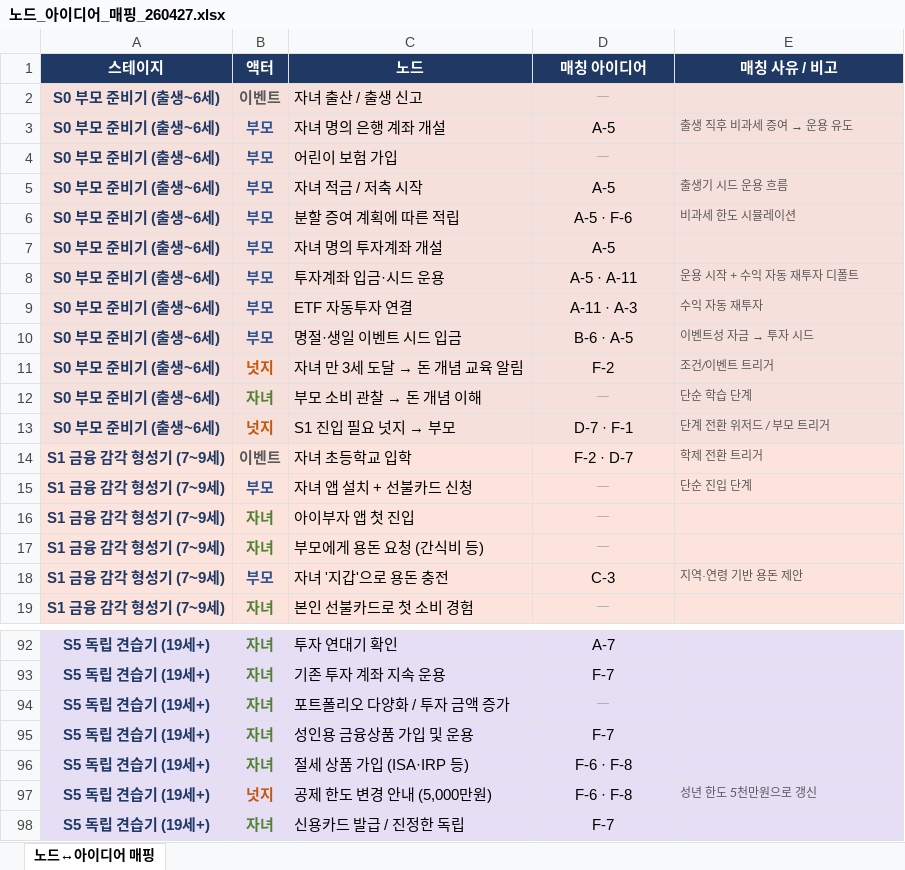
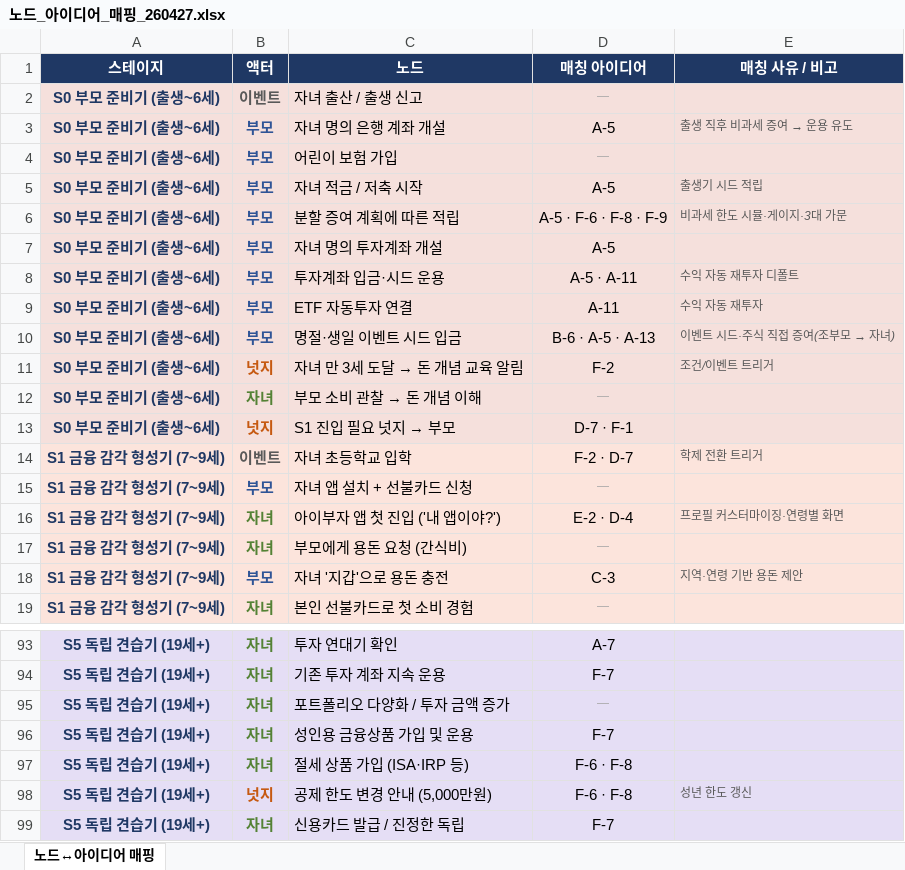
Before and after one commit to jayd2g/hana-ibuja-wiki, an Excel workbook: content/Consulting/05_Tobe전략/노드_아이디어_매핑_260427.xlsx, sheet 노드↔아이디어 매핑, drawn as a sheet; only a part is shown, gaps mark what is left out; values as stored, in another font and other column widths than the file's, no borders; removed rows and columns are numbered as before the commit, all else as after; the diff covers the shown part only; the diff names each change by its address in the sheet, - before the commit and + after, or states it on an @@ line.

```diff
--- a/content/Consulting/05_Tobe전략/노드_아이디어_매핑_260427.xlsx (sheet 노드↔아이디어 매핑)
+++ b/content/Consulting/05_Tobe전략/노드_아이디어_매핑_260427.xlsx (sheet 노드↔아이디어 매핑)
-E5 (매칭 사유 / 비고): 출생기 시드 운용 흐름
+E5 (매칭 사유 / 비고): 출생기 시드 적립
-D6 (매칭 아이디어): A-5 · F-6
+D6 (매칭 아이디어): A-5 · F-6 · F-8 · F-9
-E6 (매칭 사유 / 비고): 비과세 한도 시뮬레이션
+E6 (매칭 사유 / 비고): 비과세 한도 시뮬·게이지·3대 가문
-E8 (매칭 사유 / 비고): 운용 시작 + 수익 자동 재투자 디폴트
+E8 (매칭 사유 / 비고): 수익 자동 재투자 디폴트
-D9 (매칭 아이디어): A-11 · A-3
+D9 (매칭 아이디어): A-11
-D10 (매칭 아이디어): B-6 · A-5
+D10 (매칭 아이디어): B-6 · A-5 · A-13
@@ E10 (매칭 사유 / 비고): 이벤트성 자금 → 투자 시드 → 이벤트 시드·주식 직접 증여(조부모 → 자녀) @@
-E12 (매칭 사유 / 비고): 단순 학습 단계
+E12 (매칭 사유 / 비고): (empty)
-E13 (매칭 사유 / 비고): 단계 전환 위저드 / 부모 트리거
+E13 (매칭 사유 / 비고): (empty)
-E15 (매칭 사유 / 비고): 단순 진입 단계
+E15 (매칭 사유 / 비고): (empty)
-row 16: S1 금융 감각 형성기 (7~9세) | 자녀 | 아이부자 앱 첫 진입 | —
+row 16: S1 금융 감각 형성기 (7~9세) | 자녀 | 아이부자 앱 첫 진입 ('내 앱이야?') | E-2 · D-4 | 프로필 커스터마이징·연령별 화면
-C17 (노드): 부모에게 용돈 요청 (간식비 등)
+C17 (노드): 부모에게 용돈 요청 (간식비)
-E98 (매칭 사유 / 비고): 성년 한도 5천만원으로 갱신
+E98 (매칭 사유 / 비고): 성년 한도 갱신
```
Also changed, not shown: 1 added row and 67 edited cells elsewhere in this sheet.
